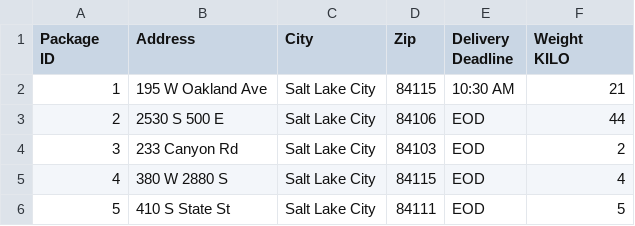
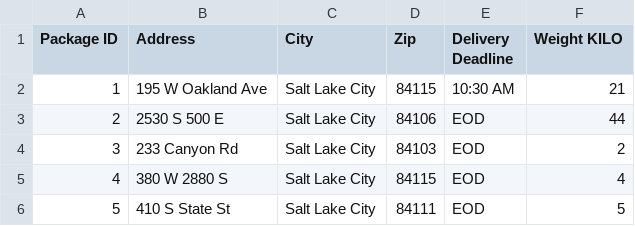
Before and after one commit to ddhouse62/DSA2-Delivery-Service, a CSV file: package_file.csv, drawn as a sheet; only a part is shown.

Commit message:
Read package_file.csv into hash table

```diff
--- a/package_file.csv
+++ b/package_file.csv
@@ -1,5 +1,2 @@
-"Package
-ID",Address,City ,Zip,"Delivery
-Deadline","Weight
-KILO"
+"Package ID",Address,City ,Zip,"Delivery Deadline","Weight KILO"
 1,195 W Oakland Ave,Salt Lake City,84115,10:30 AM,21
```
Also changed, not shown: 3 other files.
